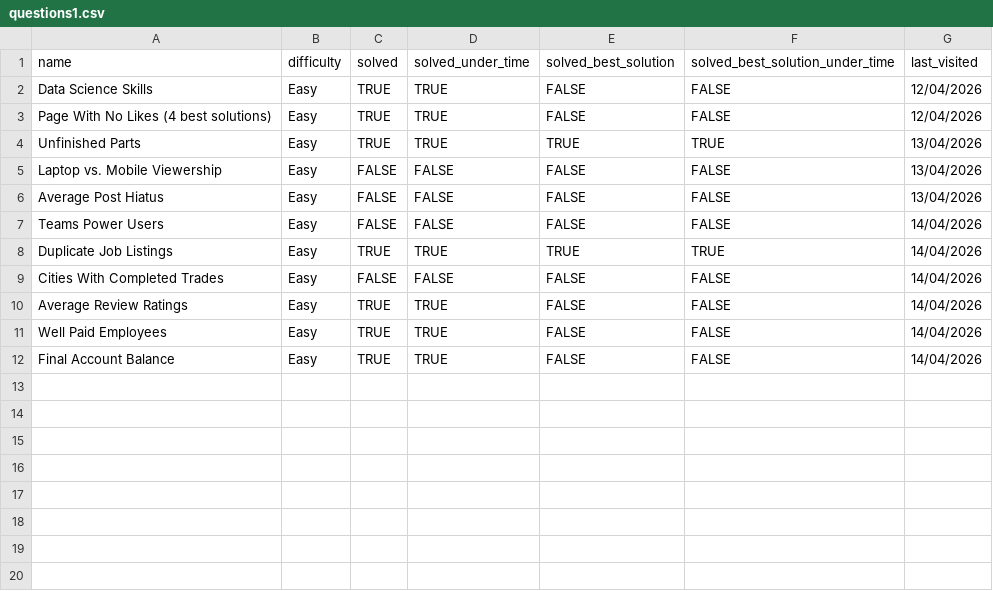
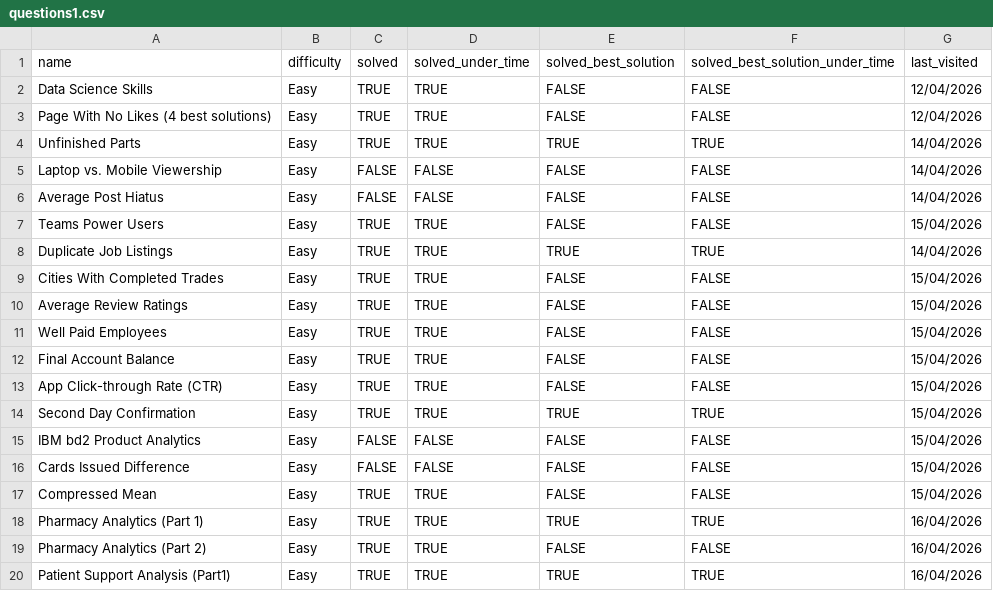
Before and after one commit to asumag4/practice, a CSV file: DataLemur/questions1.csv, drawn as a sheet; the diff names each change by its address in the sheet, - before the commit and + after, or states it on an @@ line.

Commit message:
datalemur sql questions (16042026)

```diff
--- a/DataLemur/questions1.csv
+++ b/DataLemur/questions1.csv
-G4:G6 (last_visited): 13/04/2026
+G4:G6 (last_visited): 14/04/2026
-C7 (solved): FALSE
+C7 (solved): TRUE
-D7 (solved_under_time): FALSE
+D7 (solved_under_time): TRUE
-G7 (last_visited): 14/04/2026
+G7 (last_visited): 15/04/2026
-C9 (solved): FALSE
+C9 (solved): TRUE
-D9 (solved_under_time): FALSE
+D9 (solved_under_time): TRUE
-G9:G12 (last_visited): 14/04/2026
+G9:G12 (last_visited): 15/04/2026
+row 13: App Click-through Rate (CTR) | Easy | TRUE | TRUE | FALSE | FALSE | 15/04/2026
+row 14: Second Day Confirmation | Easy | TRUE | TRUE | TRUE | TRUE | 15/04/2026
+row 15: IBM bd2 Product Analytics | Easy | FALSE | FALSE | FALSE | FALSE | 15/04/2026
+row 16: Cards Issued Difference | Easy | FALSE | FALSE | FALSE | FALSE | 15/04/2026
+row 17: Compressed Mean | Easy | TRUE | TRUE | FALSE | FALSE | 15/04/2026
+row 18: Pharmacy Analytics (Part 1) | Easy | TRUE | TRUE | TRUE | TRUE | 16/04/2026
+row 19: Pharmacy Analytics (Part 2) | Easy | TRUE | TRUE | FALSE | FALSE | 16/04/2026
+row 20: Patient Support Analysis (Part1) | Easy | TRUE | TRUE | TRUE | TRUE | 16/04/2026
```
Also changed, not shown: 2 other files.
